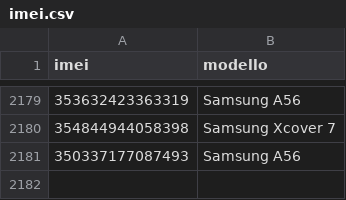
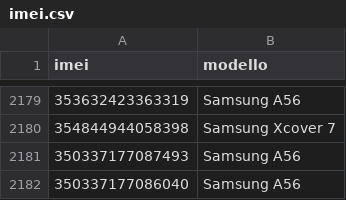
Before and after one commit to supportorinnovosmartphone-sys/modulo, a CSV file: imei.csv, drawn as a sheet; only a part is shown, gaps mark what is left out; the diff names each change by its address in the sheet, - before the commit and + after, or states it on an @@ line.

Commit message:
Update imei.csv

```diff
--- a/imei.csv
+++ b/imei.csv
+row 2182: 350337177086040 | Samsung A56
```
